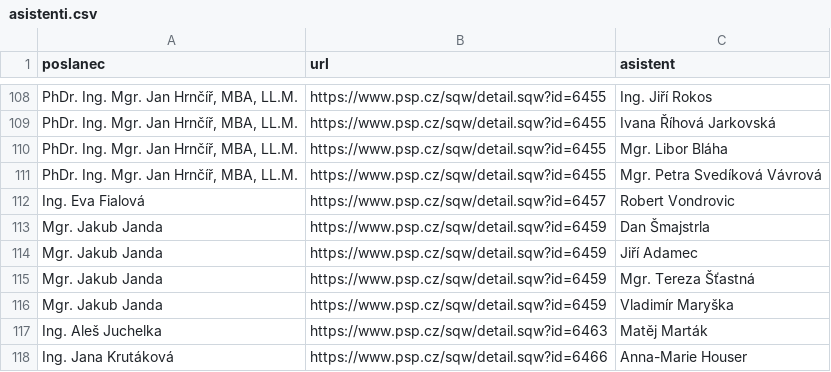
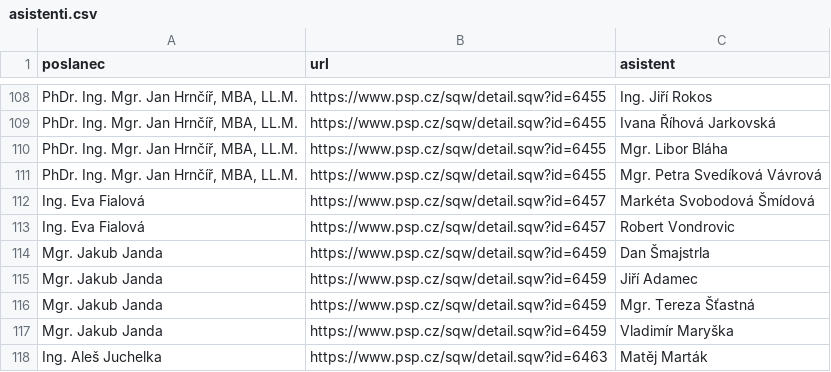
Before and after one commit to kokes/psp-asistenti, a CSV file: asistenti.csv, drawn as a sheet; only a part is shown, gaps mark what is left out; the shorter side is filled out with more unchanged rows; the diff names each change by its address in the sheet, - before the commit and + after, or states it on an @@ line.

```diff
--- a/asistenti.csv
+++ b/asistenti.csv
+row 112: Ing. Eva Fialová | https://www.psp.cz/sqw/detail.sqw?id=6457 | Markéta Svobodová Šmídová
```
